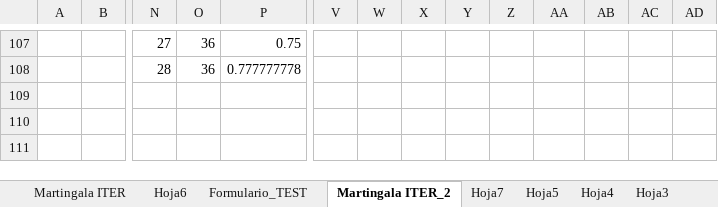
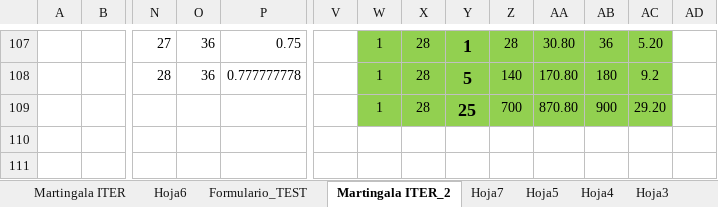
Before and after one commit to sergi-reus-code/rou_2021, an Excel workbook: temp/iter - copia.xlsx, sheet Martingala ITER_2, drawn as a sheet; only a part is shown, gaps mark what is left out; values as stored, in another font and other column widths than the file's, no borders; removed rows and columns are numbered as before the commit, all else as after; rows hold the shown columns only; the diff covers the shown part only; the diff names each change by its address in the sheet, - before the commit and + after, or states it on an @@ line.

```diff
--- a/temp/iter - copia.xlsx (sheet Martingala ITER_2)
+++ b/temp/iter - copia.xlsx (sheet Martingala ITER_2)
-W107:AC107 fill: none
+W107:AC107 fill: #92D050
-W107: (empty)
+W107: 1
-X107: (empty)
+X107: 28
-Y107: (empty)
+Y107: 1
-Z107: (empty)
+Z107: 28
-AA107: (empty)
+AA107: 30.80
-AB107: (empty)
+AB107: 36
-AC107: (empty)
+AC107: 5.20
-row 108:  |  | 28 | 36 | 0.777777778
-row 108: (empty)
+row 108:  |  | 28 | 36 | 0.777777778 |  | 1 | 28 | 5 | 140 | 170.80 | 180 | 9.2
-W108:AC108 fill: none
+W108:AC108 fill: #92D050
+row 109:  |  |  |  |  |  | 1 | 28 | 25 | 700 | 870.80 | 900 | 29.20
```
Also changed, not shown: 33 edited cells, cell formats and merged cells elsewhere in this sheet, 2 other files.
